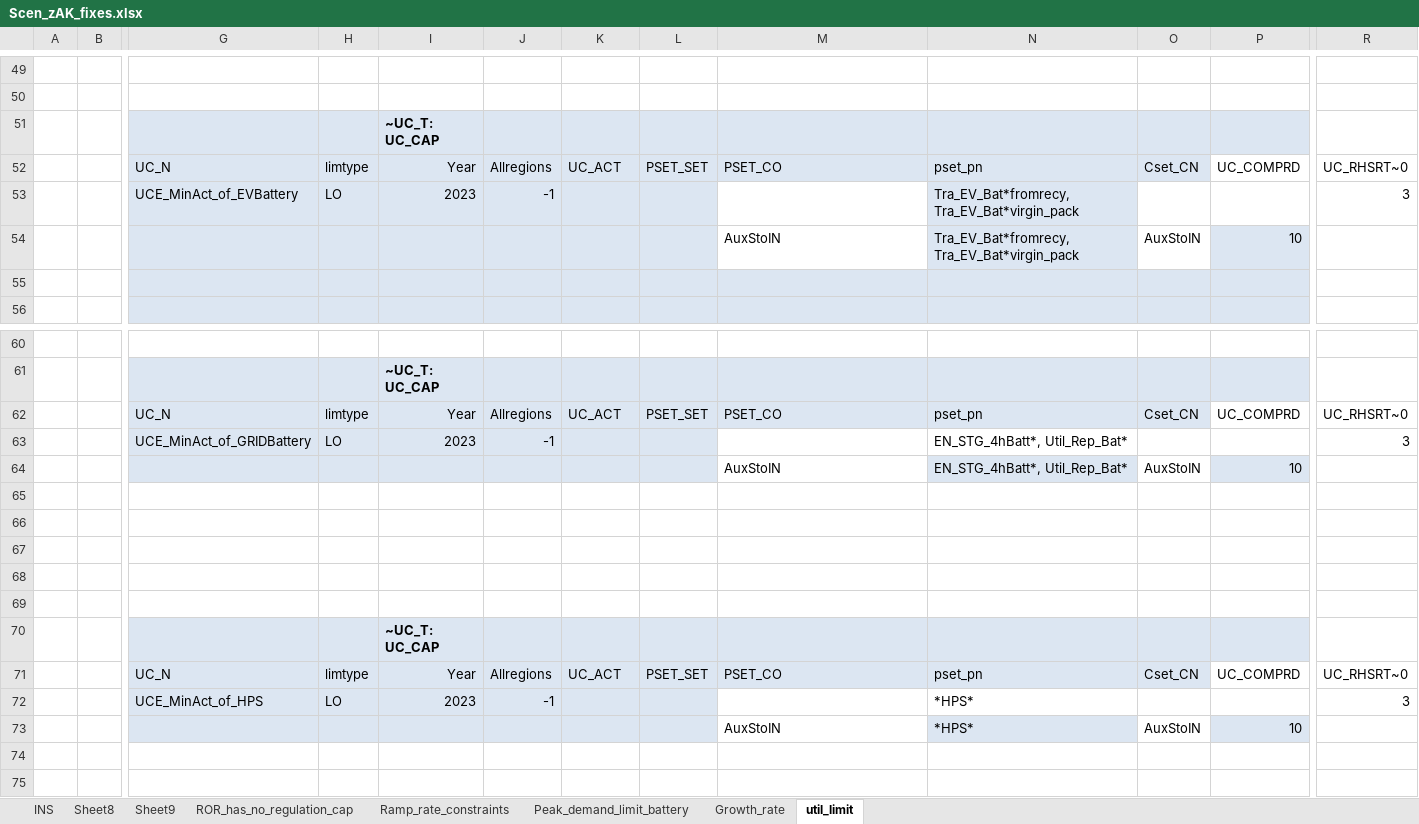
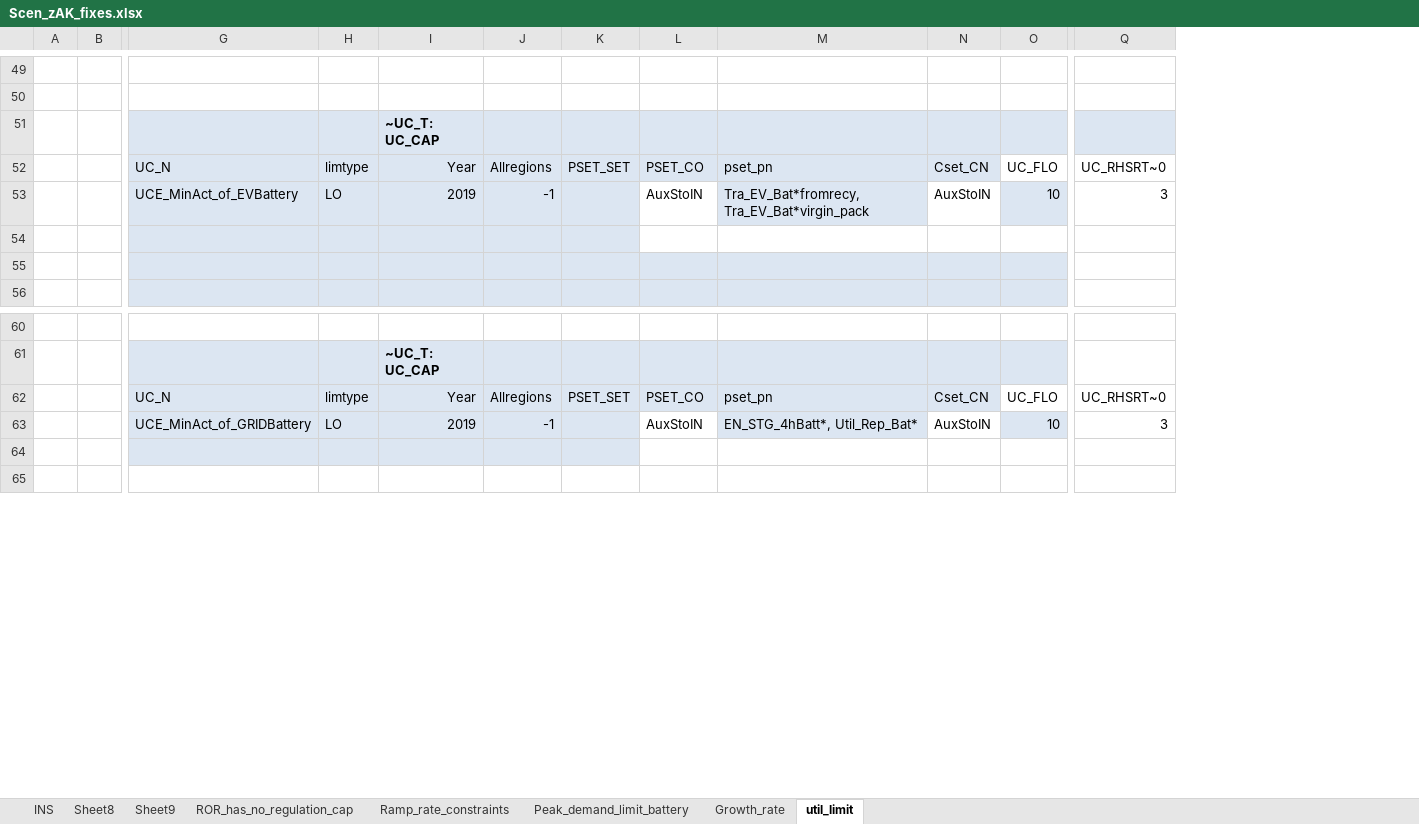
Before and after one commit to seanli12354/KiNESYS_BattCircularity-main, an Excel workbook: SuppXLS/Scen_zAK_fixes.xlsx, sheet util_limit, drawn as a sheet; only a part is shown, gaps mark what is left out; values as stored, in another font and other column widths than the file's, no borders; removed rows and columns are numbered as before the commit, all else as after; rows hold the shown columns only; the diff covers the shown part only; the diff names each change by its address in the sheet, - before the commit and + after, or states it on an @@ line.

Commit message:
Add files via upload

```diff
--- a/SuppXLS/Scen_zAK_fixes.xlsx (sheet util_limit)
+++ b/SuppXLS/Scen_zAK_fixes.xlsx (sheet util_limit)
-column N, rows 52-54: pset_pn | Tra_EV_Bat*fromrecy, Tra_EV_Bat*virgin_pack | Tra_EV_Bat*fromrecy, Tra_EV_Bat*virgin_pack; rows 62-63: pset_pn | EN_STG_4hBatt*, Util_Rep_Bat*
-column P, rows 52-54: UC_COMPRD |  | 10; row 62: UC_COMPRD
+column O, rows 52-53: UC_FLO | 10; rows 62-63: UC_FLO | 10
-Q51 fill: none
+Q51 fill: #DCE6F2
-K52: UC_ACT
+K52: PSET_SET
-L52: PSET_SET
+L52: PSET_CO
-M52: PSET_CO
+M52: pset_pn
-I53: 2023
+I53: 2019
-L53: (empty)
+L53: AuxStoIN
-L53:L54 fill: #DCE6F2
+L53:L54 fill: none
-M53: (empty)
+M53: Tra_EV_Bat*fromrecy, Tra_EV_Bat*virgin_pack
-M53 fill: none
+M53 fill: #DCE6F2
-N53: (empty)
+N53: AuxStoIN
-row 54:  |  |  |  |  |  |  |  | AuxStoIN | Tra_EV_Bat*fromrecy, Tra_EV_Bat*virgin_pack | AuxStoIN | 10
+row 54: (empty)
-K62: UC_ACT
+K62: PSET_SET
-L62: PSET_SET
+L62: PSET_CO
-M62: PSET_CO
+M62: pset_pn
-I63: 2023
+I63: 2019
-L63: (empty)
+L63: AuxStoIN
-L63 fill: #DCE6F2
+L63 fill: none
-M63: (empty)
+M63: EN_STG_4hBatt*, Util_Rep_Bat*
-M63 fill: none
+M63 fill: #DCE6F2
-N63: (empty)
+N63: AuxStoIN
-row 64:  |  |  |  |  |  |  |  | AuxStoIN | EN_STG_4hBatt*, Util_Rep_Bat* | AuxStoIN | 10
-row 65: (empty)
-row 66: (empty)
-row 67: (empty)
-row 68: (empty)
-row 69: (empty)
@@ row 70 moved to row 80: ~UC_T: UC_CAP @@
-row 71:  |  | UC_N | limtype | Year | Allregions | UC_ACT | PSET_SET | PSET_CO | pset_pn | Cset_CN | UC_COMPRD | UC_RHSRT~0
-row 72:  |  | UCE_MinAct_of_HPS | LO | 2023 | -1 |  |  |  | *HPS* |  |  | 3
-row 73:  |  |  |  |  |  |  |  | AuxStoIN | *HPS* | AuxStoIN | 10
-G64:K64 fill: none
+G64:K64 fill: #DCE6F2
```
Also changed, not shown: 9 added rows, 1 removed row, 22 edited cells and cell formats elsewhere in this sheet.
